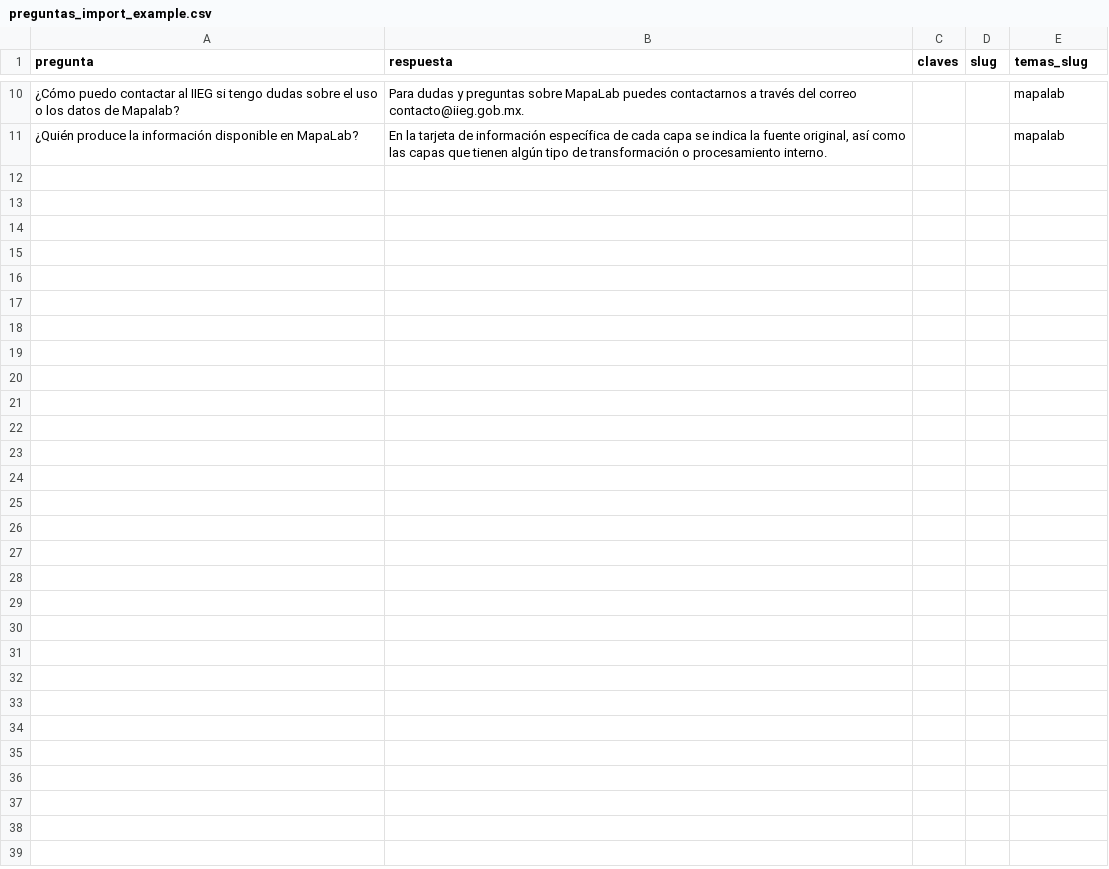
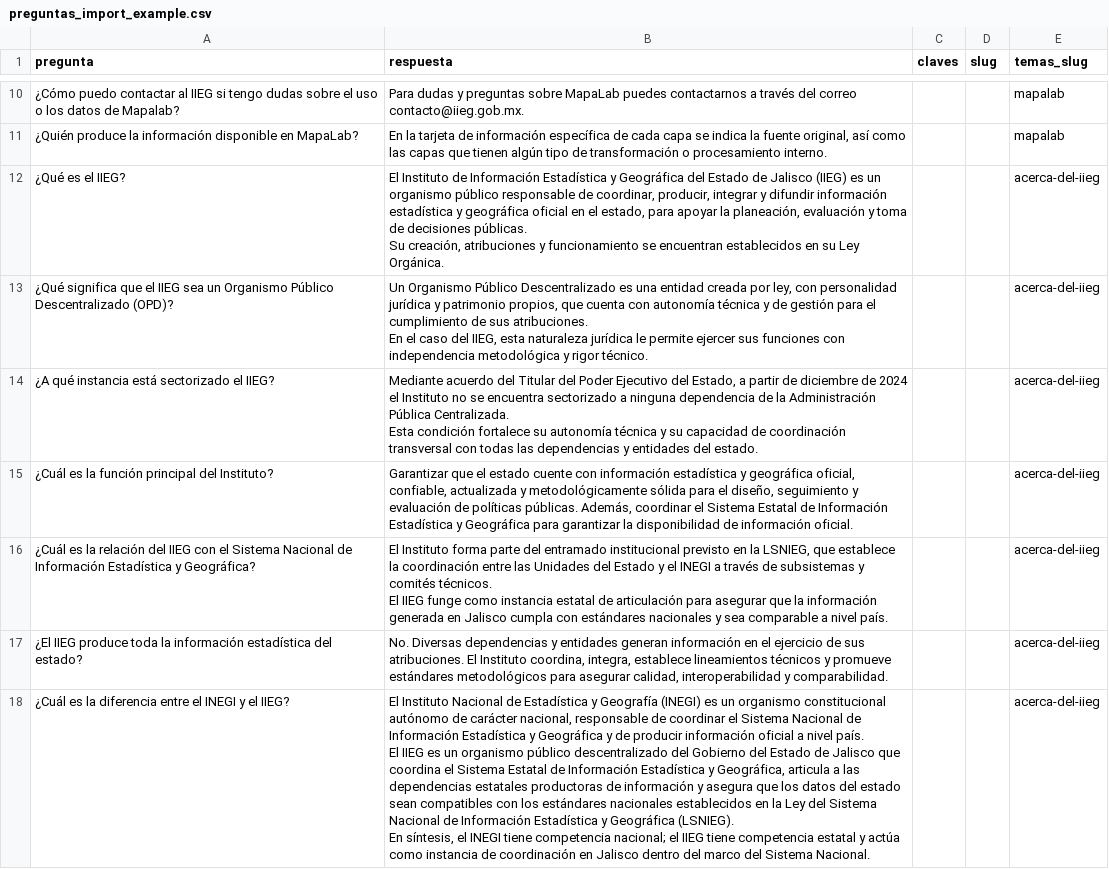
Before and after one commit to iieg-oficial/sitio2026, a CSV file: api/scripts/examples/preguntas_import_example.csv, drawn as a sheet; only a part is shown, gaps mark what is left out; the diff covers the shown part only.

Commit message:
feat: datos pregunta

```diff
--- a/api/scripts/examples/preguntas_import_example.csv
+++ b/api/scripts/examples/preguntas_import_example.csv
@@ -11 +11,19 @@ pregunta,respuesta,claves,slug,temas_slug
 ¿Quién produce la información disponible en MapaLab?,"En la tarjeta de información específica de cada capa se indica la fuente original, así como las capas que tienen algún tipo de transformación o procesamiento interno.",,,mapalab
+¿Qué es el IIEG?,"El Instituto de Información Estadística y Geográfica del Estado de Jalisco (IIEG) es un organismo público responsable de coordinar, producir, integrar y difundir información estadística y geográfica oficial en el estado, para apoyar la planeación, evaluación y toma de decisiones públicas.
+Su creación, atribuciones y funcionamiento se encuentran establecidos en su Ley Orgánica.
+",,,acerca-del-iieg
+¿Qué significa que el IIEG sea un Organismo Público Descentralizado (OPD)?,"Un Organismo Público Descentralizado es una entidad creada por ley, con personalidad jurídica y patrimonio propios, que cuenta con autonomía técnica y de gestión para el cumplimiento de sus atribuciones.
+En el caso del IIEG, esta naturaleza jurídica le permite ejercer sus funciones con independencia metodológica y rigor técnico.
+",,,acerca-del-iieg
+¿A qué instancia está sectorizado el IIEG?,"Mediante acuerdo del Titular del Poder Ejecutivo del Estado, a partir de diciembre de 2024 el Instituto no se encuentra sectorizado a ninguna dependencia de la Administración Pública Centralizada.
+Esta condición fortalece su autonomía técnica y su capacidad de coordinación transversal con todas las dependencias y entidades del estado.
+",,,acerca-del-iieg
+¿Cuál es la función principal del Instituto?,"Garantizar que el estado cuente con información estadística y geográfica oficial, confiable, actualizada y metodológicamente sólida para el diseño, seguimiento y evaluación de políticas públicas. Además, coordinar el Sistema Estatal de Información Estadística y Geográfica para garantizar la disponibilidad de información oficial.",,,acerca-del-iieg
+¿Cuál es la relación del IIEG con el Sistema Nacional de Información Estadística y Geográfica?,"El Instituto forma parte del entramado institucional previsto en la LSNIEG, que establece la coordinación entre las Unidades del Estado y el INEGI a través de subsistemas y comités técnicos.
+El IIEG funge como instancia estatal de articulación para asegurar que la información generada en Jalisco cumpla con estándares nacionales y sea comparable a nivel país.
+",,,acerca-del-iieg
+¿El IIEG produce toda la información estadística del estado?,"No. Diversas dependencias y entidades generan información en el ejercicio de sus atribuciones. El Instituto coordina, integra, establece lineamientos técnicos y promueve estándares metodológicos para asegurar calidad, interoperabilidad y comparabilidad.",,,acerca-del-iieg
+¿Cuál es la diferencia entre el INEGI y el IIEG?,"El Instituto Nacional de Estadística y Geografía (INEGI) es un organismo constitucional autónomo de carácter nacional, responsable de coordinar el Sistema Nacional de Información Estadística y Geográfica y de producir información oficial a nivel país.
+El IIEG es un organismo público descentralizado del Gobierno del Estado de Jalisco que coordina el Sistema Estatal de Información Estadística y Geográfica, articula a las dependencias estatales productoras de información y asegura que los datos del estado sean compatibles con los estándares nacionales establecidos en la Ley del Sistema Nacional de Información Estadística y Geográfica (LSNIEG).
+En síntesis, el INEGI tiene competencia nacional; el IIEG tiene competencia estatal y actúa como instancia de coordinación en Jalisco dentro del marco del Sistema Nacional.
+",,,acerca-del-iieg
```
Also changed, not shown: 6 added rows elsewhere in this file.
